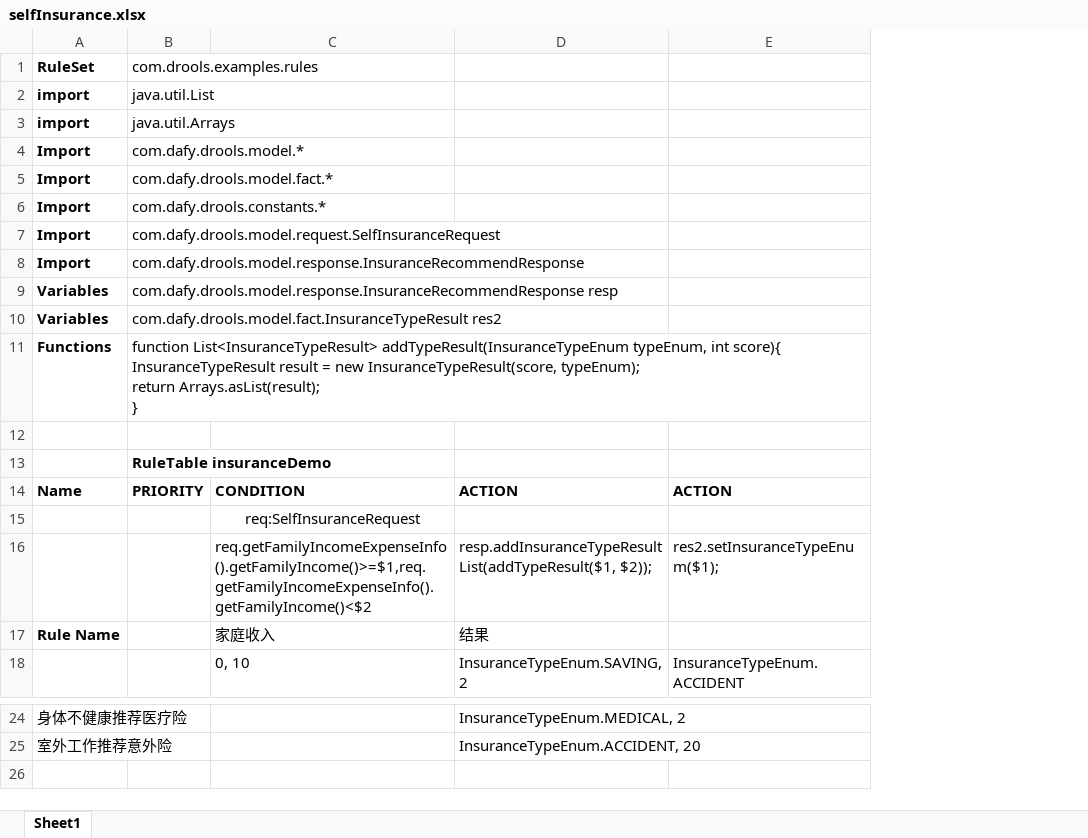
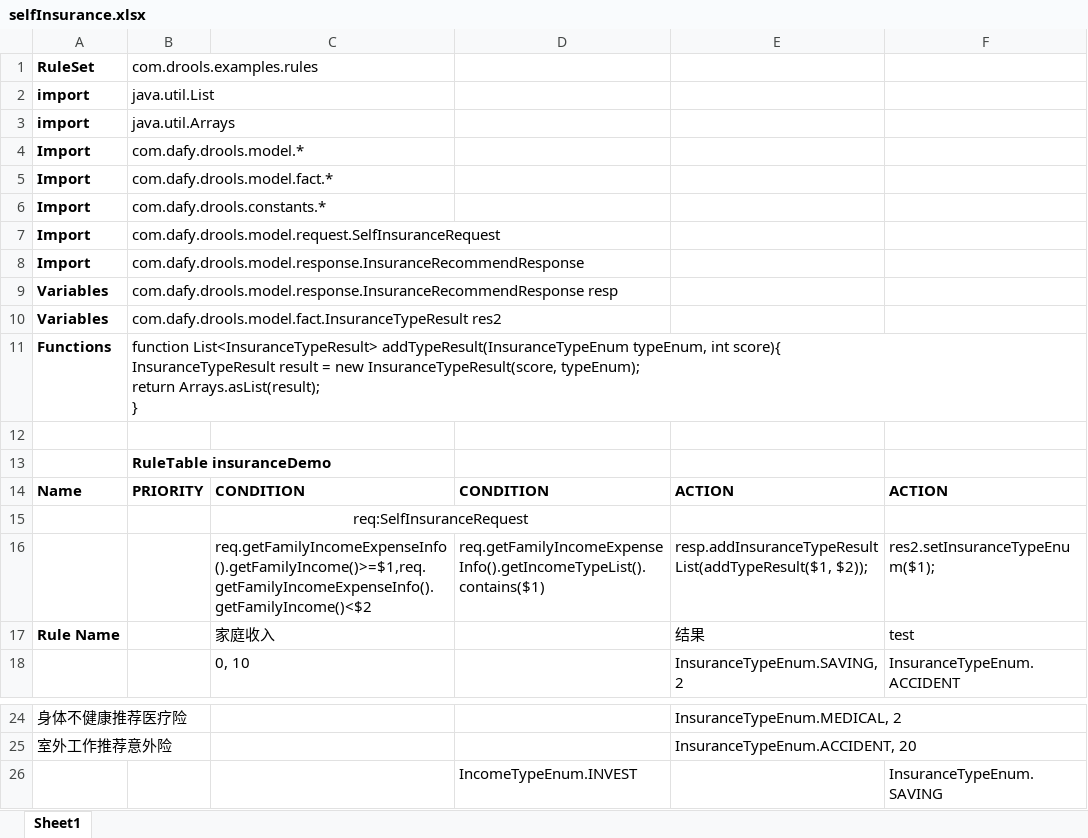
Before and after one commit to ysq2017/insurance_demo, an Excel workbook: insurance-rules/src/main/resources/selfInsuranceRecommendRules/selfInsurance.xlsx, sheet Sheet1, drawn as a sheet; only a part is shown, gaps mark what is left out; values as stored, in another font and other column widths than the file's, no borders; addresses are those after the commit; the diff names each change by its address in the sheet, - before the commit and + after, or states it on an @@ line.

```diff
--- a/insurance-rules/src/main/resources/selfInsuranceRecommendRules/selfInsurance.xlsx (sheet Sheet1)
+++ b/insurance-rules/src/main/resources/selfInsuranceRecommendRules/selfInsurance.xlsx (sheet Sheet1)
+column D, rows 14-16: CONDITION |  | req.getFamilyIncomeExpenseInfo().getIncomeTypeList().contains($1)
+C15:D15 merged
-F17: (empty)
+F17: test
+row 26:  |  |  | IncomeTypeEnum.INVEST |  | InsuranceTypeEnum.SAVING
```
Also changed, not shown: insurance-drools/src/main/resources/selfInsuranceRecommendRules/selfInsurance.xlsx, 15 other files.
